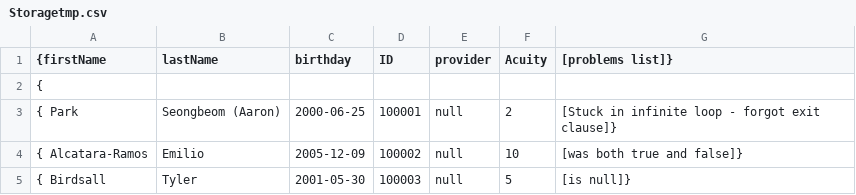
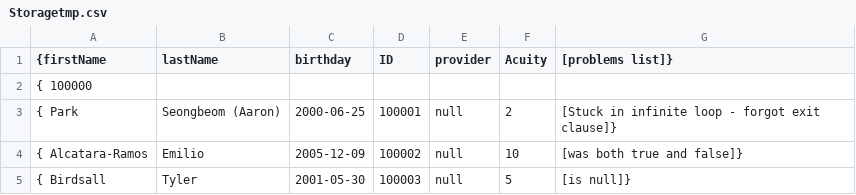
Before and after one commit to Nickiel12/RunTime-Terrors-Group-Project, a CSV file: Assets/Storagetmp.csv, drawn as a sheet; only a part is shown.

Commit message:
Update Storagetmp.csv

```diff
--- a/Assets/Storagetmp.csv
+++ b/Assets/Storagetmp.csv
@@ -1,3 +1,3 @@
 {firstName, lastName, birthday, ID, provider, Acuity, [problems list]}
-{
+{ 100000
 { Park, Seongbeom (Aaron), 2000-06-25, 100001, null,  2, [Stuck in infinite loop - forgot exit clause]},
```
